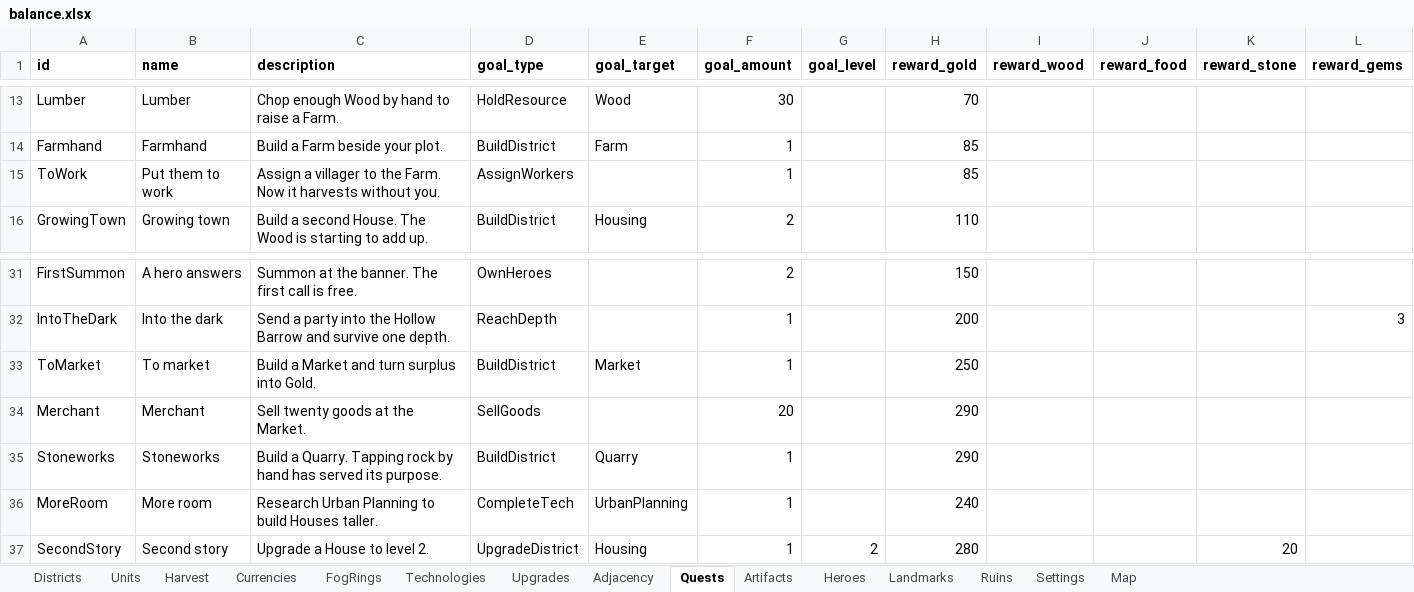
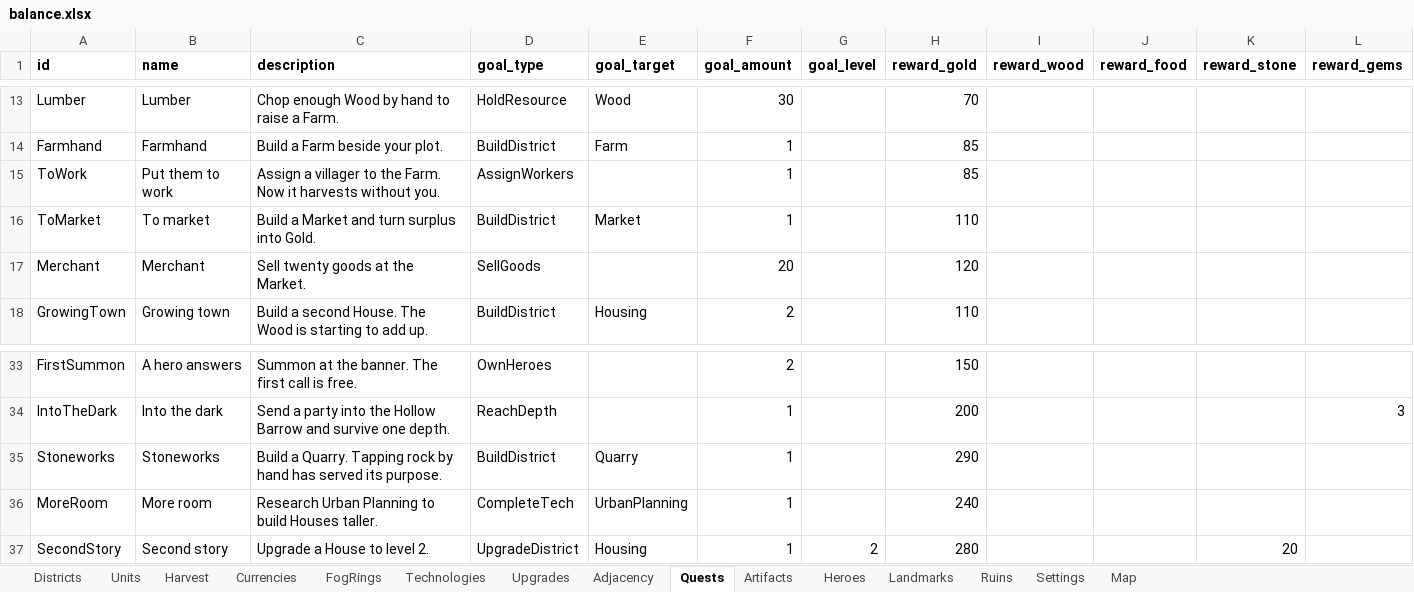
Before and after one commit to LadisCodi/kingdom, an Excel workbook: balance/balance.xlsx, sheet Quests, drawn as a sheet; only a part is shown, gaps mark what is left out; values as stored, in another font and other column widths than the file's, no borders; removed rows and columns are numbered as before the commit, all else as after; rows hold the shown columns only; the diff names each change by its address in the sheet, - before the commit and + after, or states it on an @@ line.

```diff
--- a/balance/balance.xlsx (sheet Quests)
+++ b/balance/balance.xlsx (sheet Quests)
+row 16: ToMarket | To market | Build a Market and turn surplus into Gold. | BuildDistrict | Market | 1 |  | 110
+row 17: Merchant | Merchant | Sell twenty goods at the Market. | SellGoods |  | 20 |  | 120
-row 33: ToMarket | To market | Build a Market and turn surplus into Gold. | BuildDistrict | Market | 1 |  | 250
-row 34: Merchant | Merchant | Sell twenty goods at the Market. | SellGoods |  | 20 |  | 290
```
Also changed, not shown: 7 other files.
